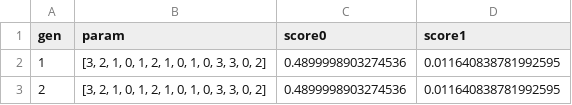
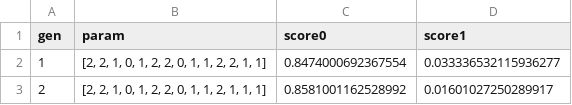
Before and after one commit to kinokoman/incoption, a CSV file: log/log_top.csv, drawn as a sheet.

```diff
--- a/log/log_top.csv
+++ b/log/log_top.csv
@@ -1,3 +1,3 @@
 gen,param,score0,score1
-1,"[3, 2, 1, 0, 1, 2, 1, 0, 1, 0, 3, 3, 0, 2]",0.4899998903274536,0.011640838781992595
-2,"[3, 2, 1, 0, 1, 2, 1, 0, 1, 0, 3, 3, 0, 2]",0.4899998903274536,0.011640838781992595
+1,"[2, 2, 1, 0, 1, 2, 2, 0, 1, 1, 2, 2, 1, 1]",0.8474000692367554,0.033336532115936277
+2,"[2, 2, 1, 0, 1, 2, 2, 0, 1, 1, 2, 1, 1, 1]",0.8581001162528992,0.01601027250289917
```
Also changed, not shown: log/log_detail.csv, 3 other files.
